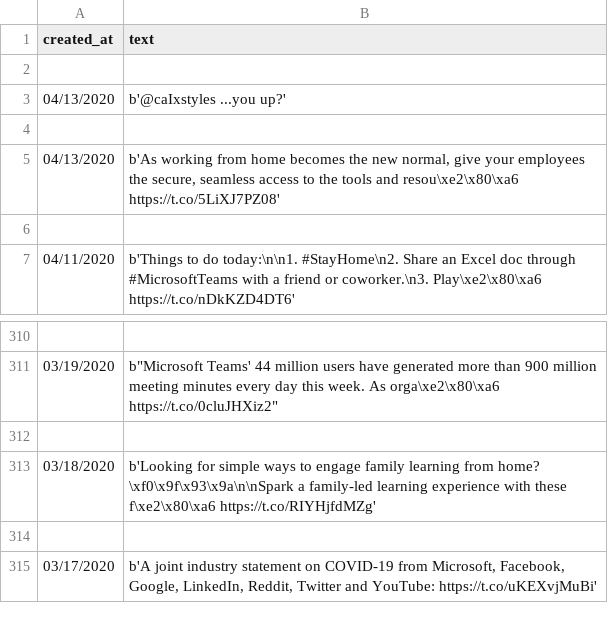
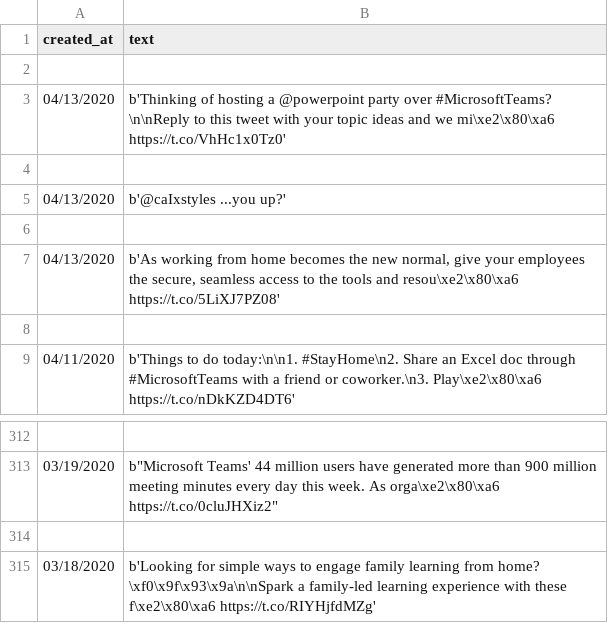
Before and after one commit to T3chy/TweetStonk, a CSV file: My Stuff/Data/Microsoft_tweets.csv, drawn as a sheet; only a part is shown, gaps mark what is left out; removed rows and columns are numbered as before the commit, all else as after; the diff names each change by its address in the sheet, - before the commit and + after, or states it on an @@ line.

```diff
--- a/My Stuff/Data/Microsoft_tweets.csv
+++ b/My Stuff/Data/Microsoft_tweets.csv
+row 3: 04/13/2020 | b'Thinking of hosting a @powerpoint party over #MicrosoftTeams? \n\nReply to this tweet with your topic ideas and we mi\xe2\x80\xa6 https://t.co/VhHc1x0Tz0'
+row 4: (empty)
-row 314: (empty)
-row 315: 03/17/2020 | b'A joint industry statement on COVID-19 from Microsoft, Facebook, Google, LinkedIn, Reddit, Twitter and YouTube: https://t.co/uKEXvjMuBi'
```
Also changed, not shown: My Stuff/Data/Microsoft_polarity.csv, My Stuff/Data/Microsoft_prices.csv, 1 other file.
